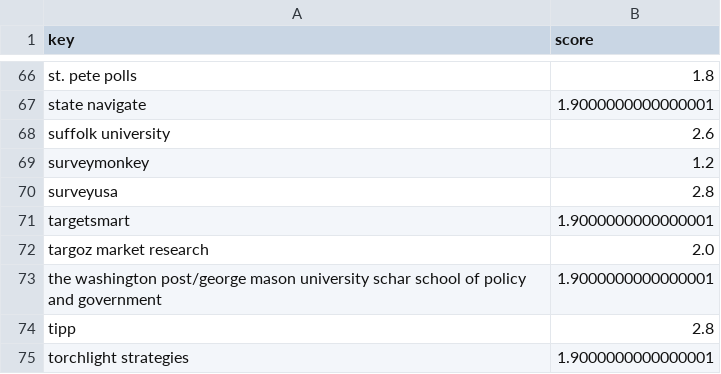
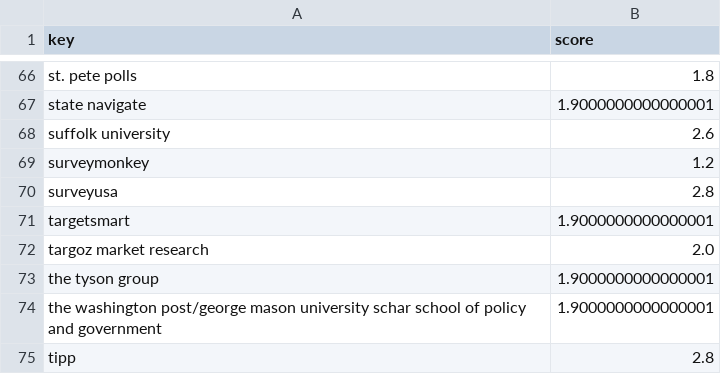
Before and after one commit to scorvec/midterms-2026, a CSV file: data/state/pollster_scores.csv, drawn as a sheet; only a part is shown, gaps mark what is left out; the shorter side is filled out with more unchanged rows.

```diff
--- a/data/state/pollster_scores.csv
+++ b/data/state/pollster_scores.csv
@@ -72,2 +72,3 @@ targetsmart,1.9000000000000001
 targoz market research,2.0
+the tyson group,1.9000000000000001
 the washington post/george mason university schar school of policy and government,1.9000000000000001
```
Also changed, not shown: data/state/bluesky_race_polls.csv, data/state/race_poll_seen.csv, 6 other files.
